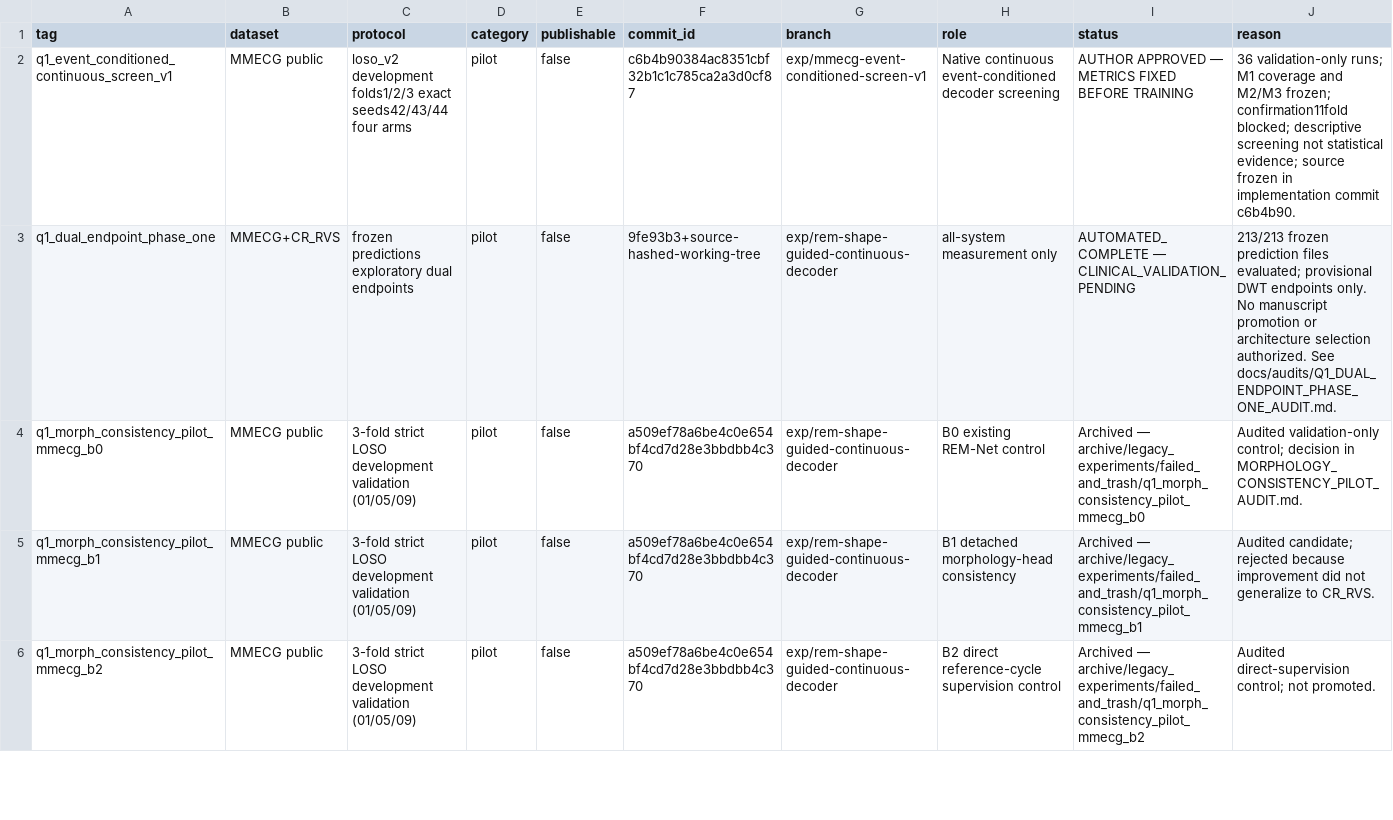
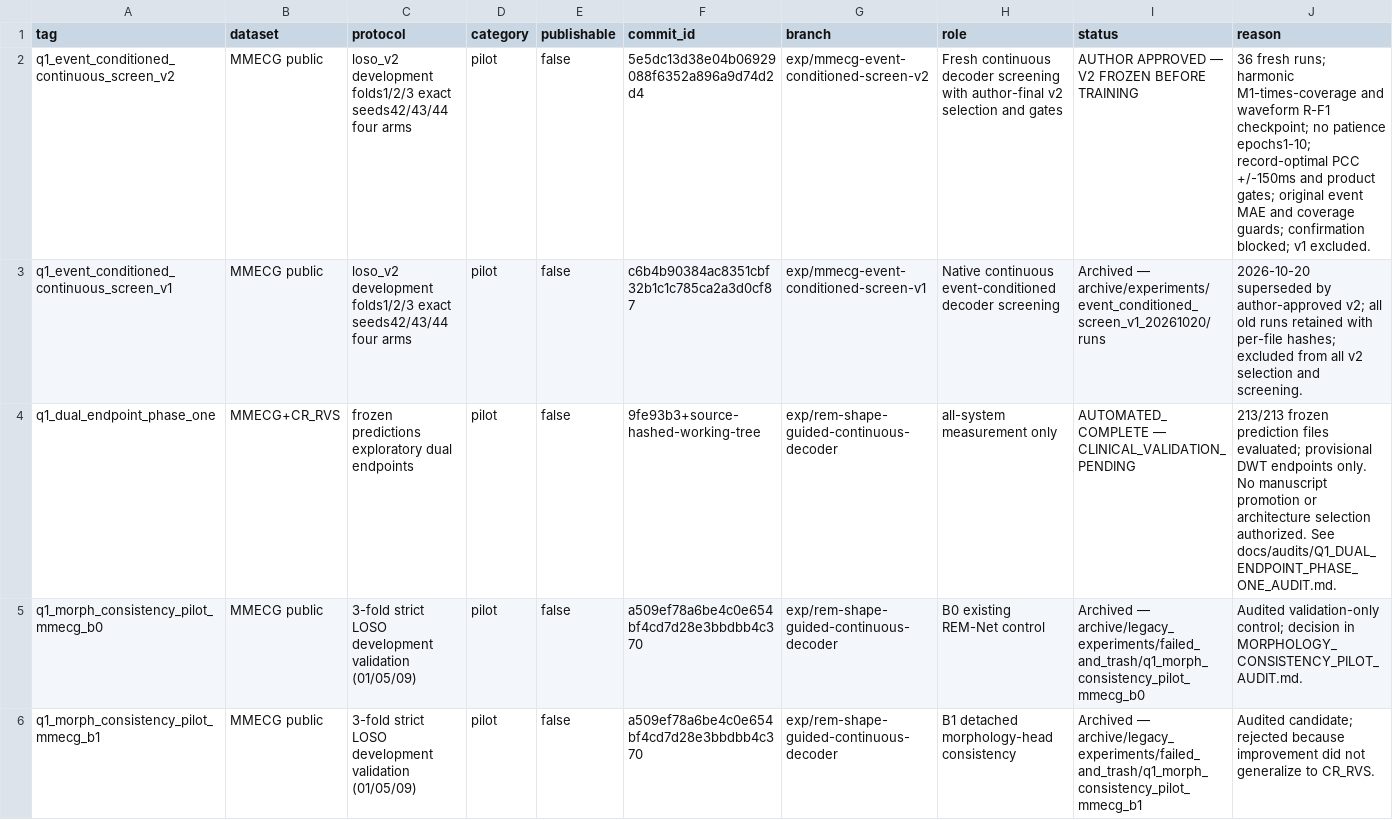
Before and after one commit to XiaoJin0501/BeatAware-Radar2ECGNet, a CSV file: experiments_mmecg/EXPERIMENT_REGISTRY.csv, drawn as a sheet; only a part is shown; the shorter side is filled out with more unchanged rows.

Commit message:
chore: register v2 screening and archive superseded v1 runs

```diff
--- a/experiments_mmecg/EXPERIMENT_REGISTRY.csv
+++ b/experiments_mmecg/EXPERIMENT_REGISTRY.csv
@@ -1,3 +1,4 @@
 tag,dataset,protocol,category,publishable,commit_id,branch,role,status,reason
-q1_event_conditioned_continuous_screen_v1,MMECG public,loso_v2 development folds1/2/3 exact seeds42/43/44 four arms,pilot,false,c6b4b90384ac8351cbf32b1c1c785ca2a3d0cf87,exp/mmecg-event-conditioned-screen-v1,Native continuous event-conditioned decoder screening,AUTHOR APPROVED — METRICS FIXED BEFORE TRAINING,"36 validation-only runs; M1 coverage and M2/M3 frozen; confirmation11fold blocked; descriptive screening not statistical evidence; source frozen in implementation commit c6b4b90."
+q1_event_conditioned_continuous_screen_v2,MMECG public,loso_v2 development folds1/2/3 exact seeds42/43/44 four arms,pilot,false,5e5dc13d38e04b06929088f6352a896a9d74d2d4,exp/mmecg-event-conditioned-screen-v2,Fresh continuous decoder screening with author-final v2 selection and gates,AUTHOR APPROVED — V2 FROZEN BEFORE TRAINING,"36 fresh runs; harmonic M1-times-coverage and waveform R-F1 checkpoint; no patience epochs1-10; record-optimal PCC +/-150ms and product gates; original event MAE and coverage guards; confirmation blocked; v1 excluded."
+q1_event_conditioned_continuous_screen_v1,MMECG public,loso_v2 development folds1/2/3 exact seeds42/43/44 four arms,pilot,false,c6b4b90384ac8351cbf32b1c1c785ca2a3d0cf87,exp/mmecg-event-conditioned-screen-v1,Native continuous event-conditioned decoder screening,Archived — archive/experiments/event_conditioned_screen_v1_20261020/runs,"2026-10-20 superseded by author-approved v2; all old runs retained with per-file hashes; excluded from all v2 selection and screening."
 q1_dual_endpoint_phase_one,MMECG+CR_RVS,frozen predictions exploratory dual endpoints,pilot,false,9fe93b3+source-hashed-working-tree,exp/rem-shape-guided-continuous-decoder,all-system measurement only,AUTOMATED_COMPLETE — CLINICAL_VALIDATION_PENDING,213/213 frozen prediction files evaluated; provisional DWT endpoints only. No manuscript promotion or architecture selection authorized. See docs/audits/Q1_DUAL_ENDPOINT_PHASE_ONE_AUDIT.md.
```
